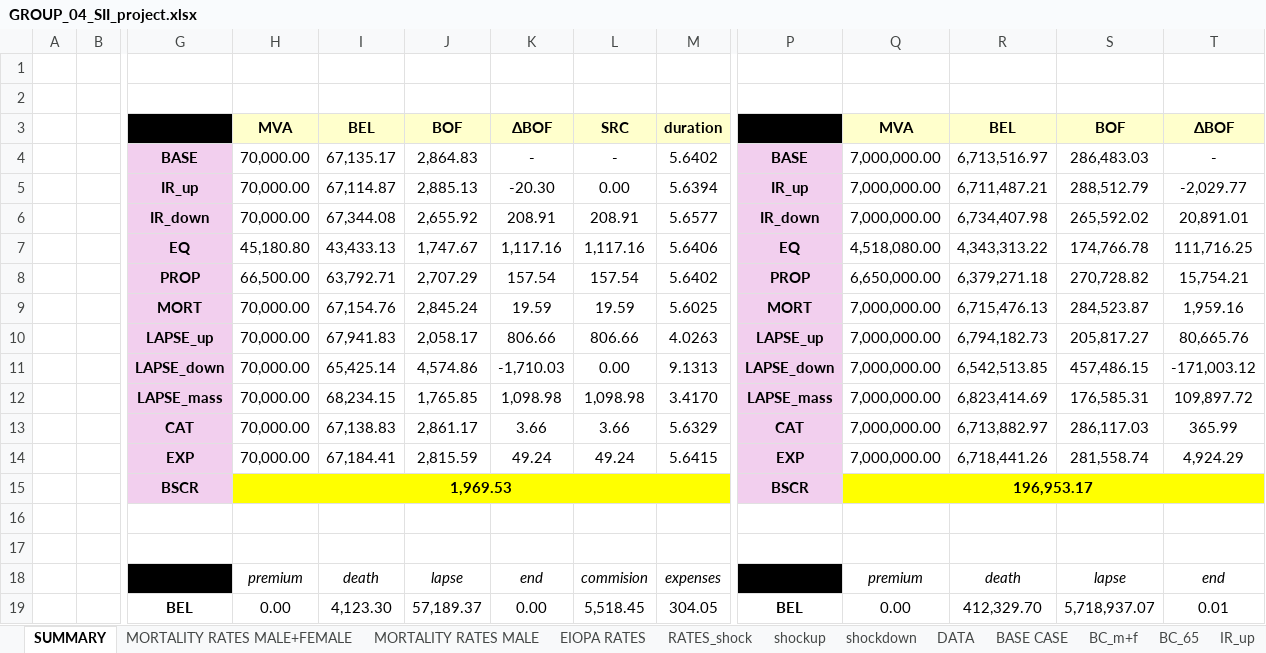
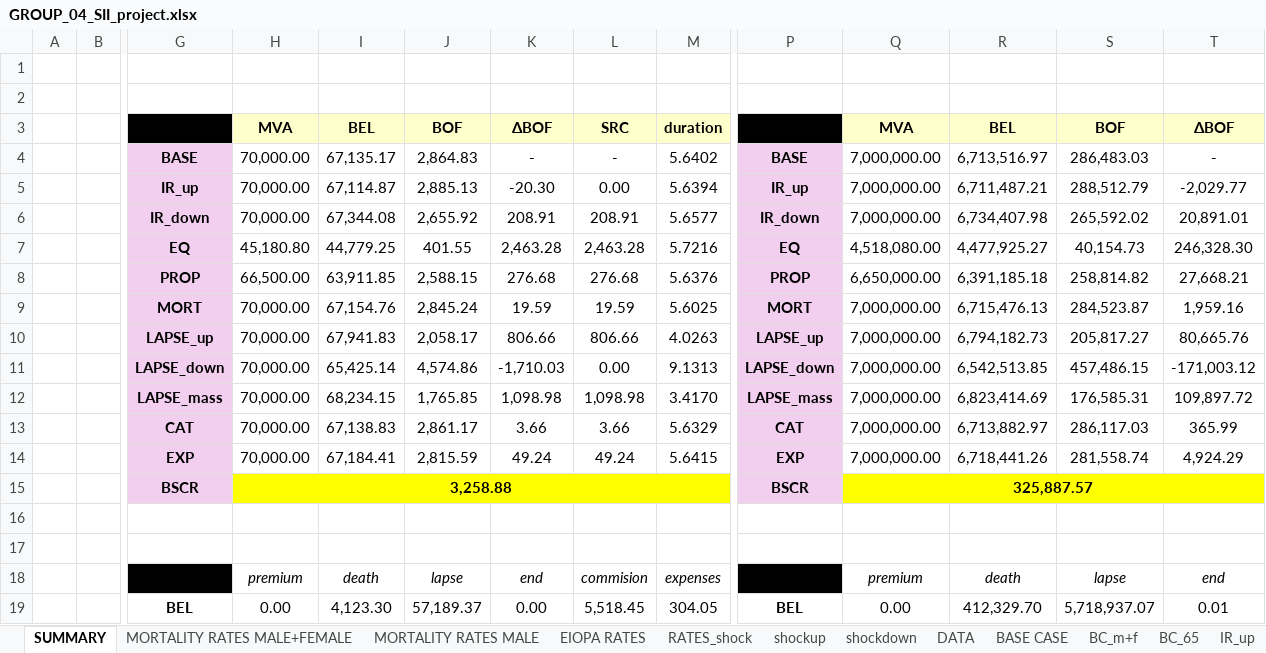
Before and after one commit to ClaudiooBarbieri/econometric-insurance, an Excel workbook: insurance/GROUP_04_SII_project.xlsx, sheet SUMMARY, drawn as a sheet; only a part is shown, gaps mark what is left out; values as stored, in another font and other column widths than the file's, no borders; removed rows and columns are numbered as before the commit, all else as after; rows hold the shown columns only; the diff names each change by its address in the sheet, - before the commit and + after, or states it on an @@ line.

```diff
--- a/insurance/GROUP_04_SII_project.xlsx (sheet SUMMARY)
+++ b/insurance/GROUP_04_SII_project.xlsx (sheet SUMMARY)
-row 7:  |  | EQ | 45,180.80 | 43,433.13 | 1,747.67 | 1,117.16 | 1,117.16 | 5.6406 | EQ | 4,518,080.00 | 4,343,313.22 | 174,766.78 | 111,716.25
-row 8:  |  | PROP | 66,500.00 | 63,792.71 | 2,707.29 | 157.54 | 157.54 | 5.6402 | PROP | 6,650,000.00 | 6,379,271.18 | 270,728.82 | 15,754.21
+row 7:  |  | EQ | 45,180.80 | 44,779.25 | 401.55 | 2,463.28 | 2,463.28 | 5.7216 | EQ | 4,518,080.00 | 4,477,925.27 | 40,154.73 | 246,328.30
+row 8:  |  | PROP | 66,500.00 | 63,911.85 | 2,588.15 | 276.68 | 276.68 | 5.6376 | PROP | 6,650,000.00 | 6,391,185.18 | 258,814.82 | 27,668.21
-H15: 1,969.53
+H15: 3,258.88
-Q15: 196,953.17
+Q15: 325,887.57
```
Also changed, not shown: sheet EQ, sheet PROP, sheet BSCR, formulas that keep their value.
